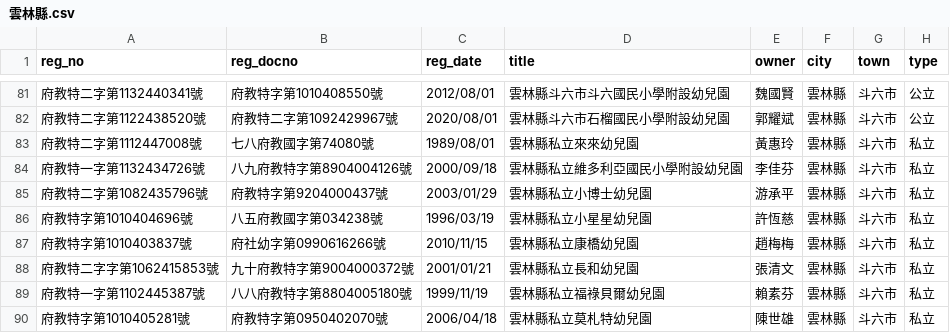
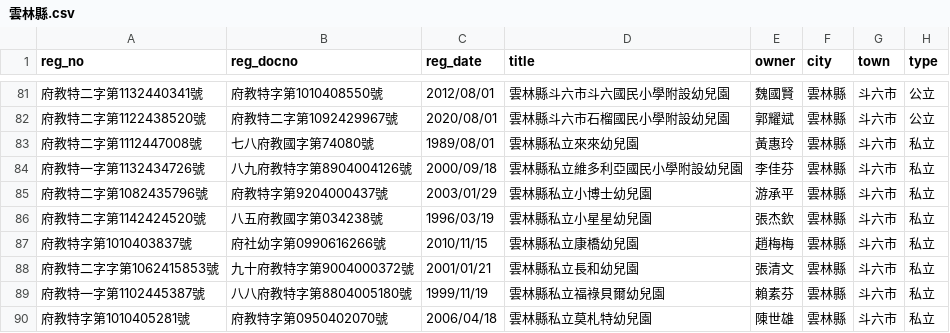
Before and after one commit to kiang/ap.ece.moe.edu.tw, a CSV file: docs/data/雲林縣.csv, drawn as a sheet; only a part is shown, gaps mark what is left out; the diff names each change by its address in the sheet, - before the commit and + after, or states it on an @@ line.

```diff
--- a/docs/data/雲林縣.csv
+++ b/docs/data/雲林縣.csv
-A86 (reg_no): 府教特字第1010404696號
+A86 (reg_no): 府教特二字第1142424520號
-E86 (owner): 許恆慈
+E86 (owner): 張杰欽
```
Also changed, not shown: docs/data/桃園市.csv, docs/data/臺北市.csv, 11 other files.
